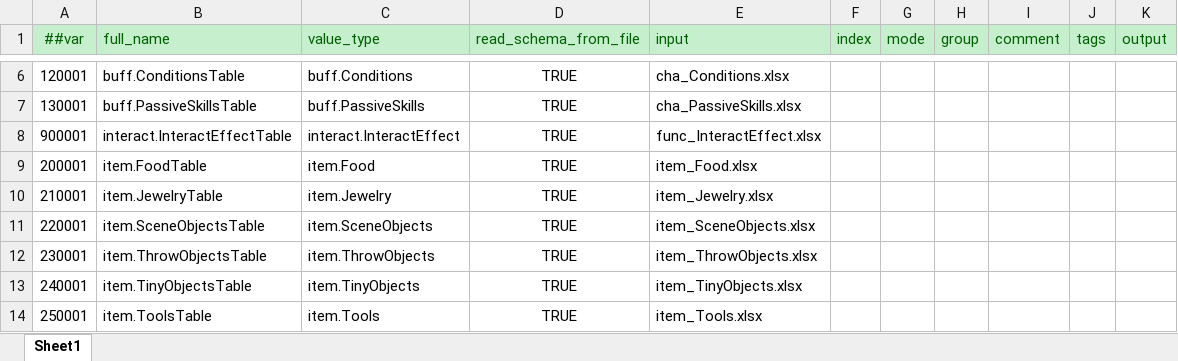
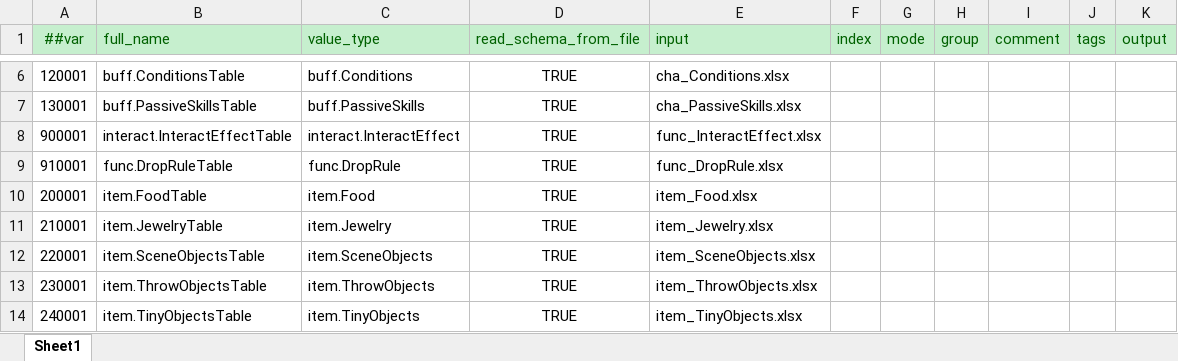
Before and after one commit to HouWang-123/Project-A, an Excel workbook: AAA-Luban-Excel/Datas/__tables__.xlsx, sheet Sheet1, drawn as a sheet; only a part is shown, gaps mark what is left out; the shorter side is filled out with more unchanged rows; values as stored, in another font and other column widths than the file's, no borders; the diff names each change by its address in the sheet, - before the commit and + after, or states it on an @@ line.

```diff
--- a/AAA-Luban-Excel/Datas/__tables__.xlsx (sheet Sheet1)
+++ b/AAA-Luban-Excel/Datas/__tables__.xlsx (sheet Sheet1)
+row 9: 910001 | func.DropRuleTable | func.DropRule | TRUE | func_DropRule.xlsx
```
Also changed, not shown: AAA-Luban-Excel/Datas/cha_Conditions.xlsx, AAA-Luban-Excel/Datas/item_Food.xlsx, 7 other files.
